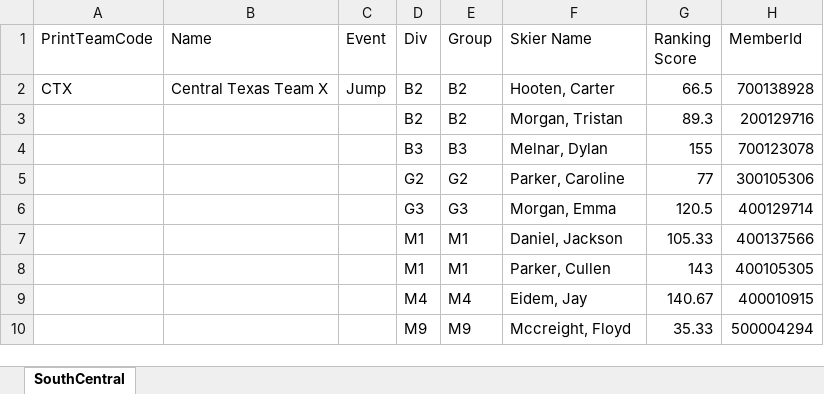
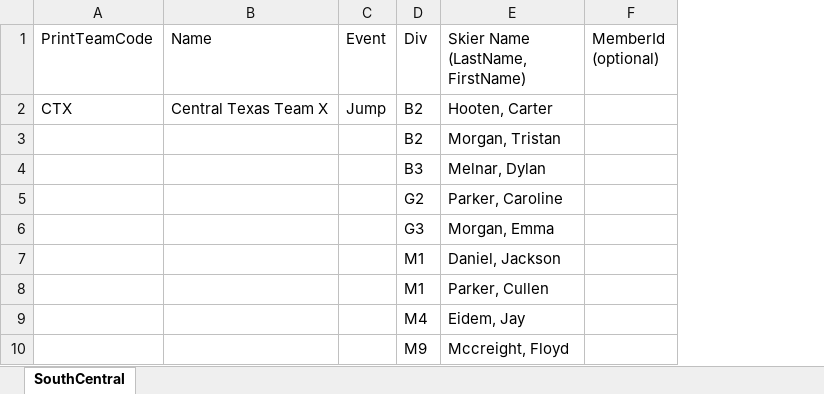
Before and after one commit to WaterskiScoring/HQServer, an Excel workbook: admin/Excel/Templates/TeamRegistrationTemplate.xlsx, sheet SouthCentral, drawn as a sheet; only a part is shown; values as stored, in another font and other column widths than the file's, no borders; removed rows and columns are numbered as before the commit, all else as after; the diff names each change by its address in the sheet, - before the commit and + after, or states it on an @@ line.

```diff
--- a/admin/Excel/Templates/TeamRegistrationTemplate.xlsx (sheet SouthCentral)
+++ b/admin/Excel/Templates/TeamRegistrationTemplate.xlsx (sheet SouthCentral)
-column E (Group), rows 2-10: B2 | B2 | B3 | G2 | G3 | M1 | M1 | M4 | M9
-column G (Ranking Score), rows 2-10: 66.5 | 89.3 | 155 | 77 | 120.5 | 105.33 | 143 | 140.67 | 35.33
-column H (MemberId), rows 2-10: 700138928 | 200129716 | 700123078 | 300105306 | 400129714 | 400137566 | 400105305 | 400010915 | 500004294
+column F (MemberId (optional)), empty
-E1: Skier Name
+E1: Skier Name (LastName, FirstName)
```
Also changed, not shown: 15 other files.
